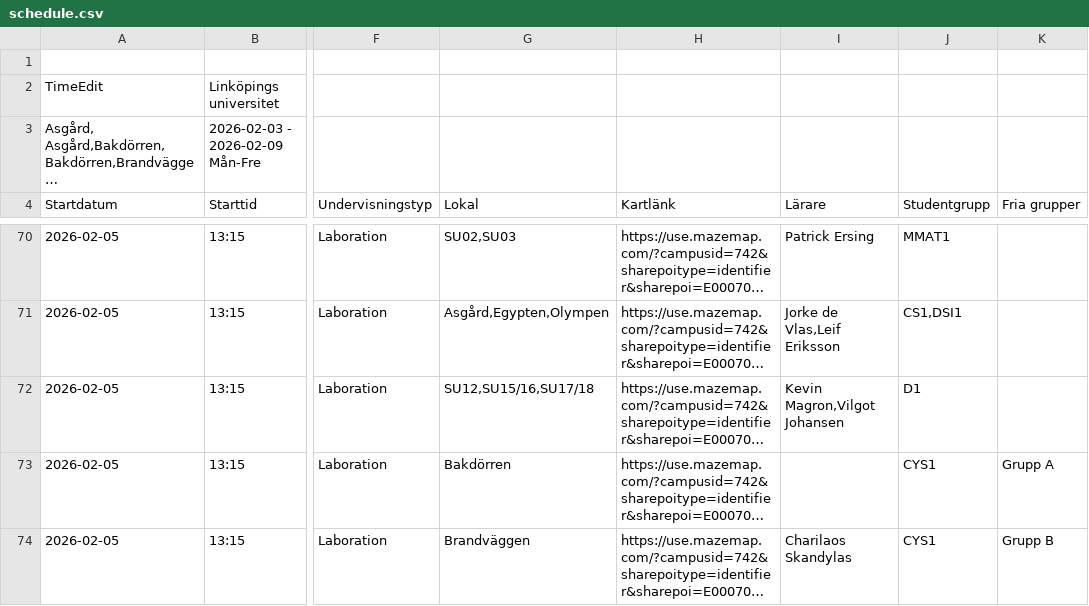
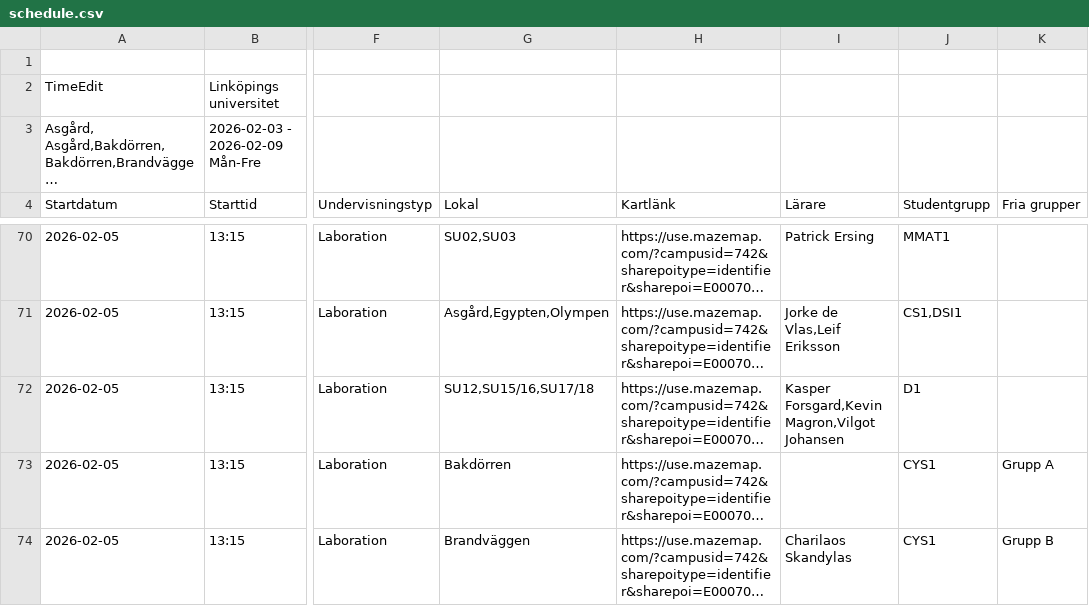
Before and after one commit to saltlakrits/saltlakrits.github.io, a CSV file: data/schedule.csv, drawn as a sheet; only a part is shown, gaps mark what is left out; long unchanged cells end in …; the diff names each change by its address in the sheet, - before the commit and + after, or states it on an @@ line.

```diff
--- a/data/schedule.csv
+++ b/data/schedule.csv
-I72 (Lärare): Kevin Magron,Vilgot Johansen
+I72 (Lärare): Kasper Forsgard,Kevin Magron,Vilgot Johansen
```
